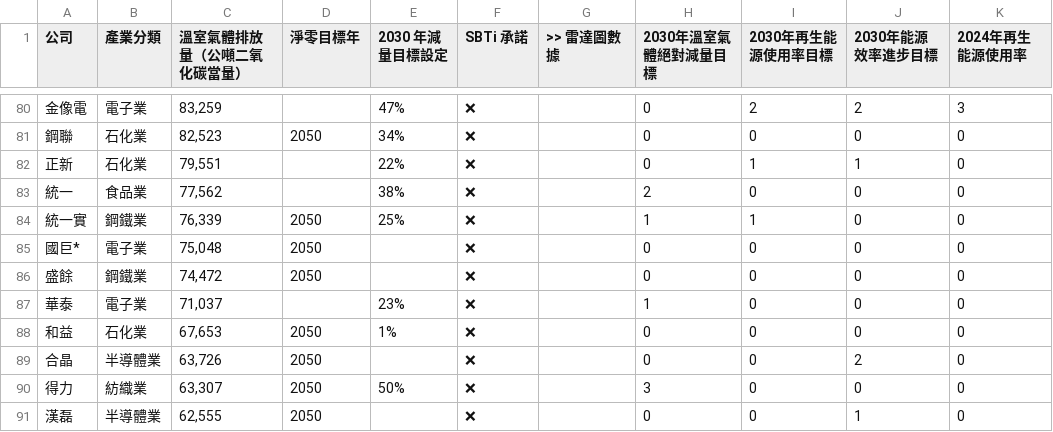
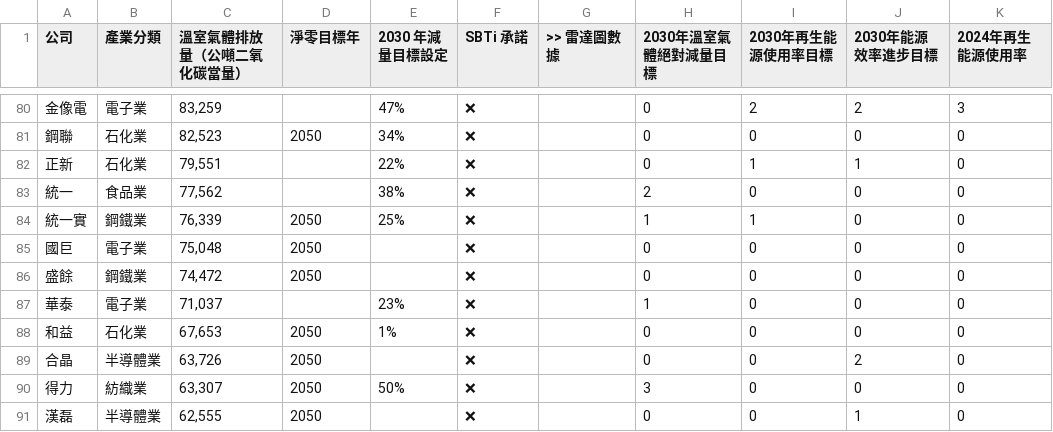
Before and after one commit to gcaa-org-tw/carbon-watch, a CSV file: raw-data/I. 總表（易讀版）.csv, drawn as a sheet; only a part is shown, gaps mark what is left out; the diff names each change by its address in the sheet, - before the commit and + after, or states it on an @@ line.

```diff
--- a/raw-data/I. 總表（易讀版）.csv
+++ b/raw-data/I. 總表（易讀版）.csv
-A85 (公司): 國巨*
+A85 (公司): 國巨
```
Also changed, not shown: raw-data/I. 總表（進階版）.csv, 21 other files.
